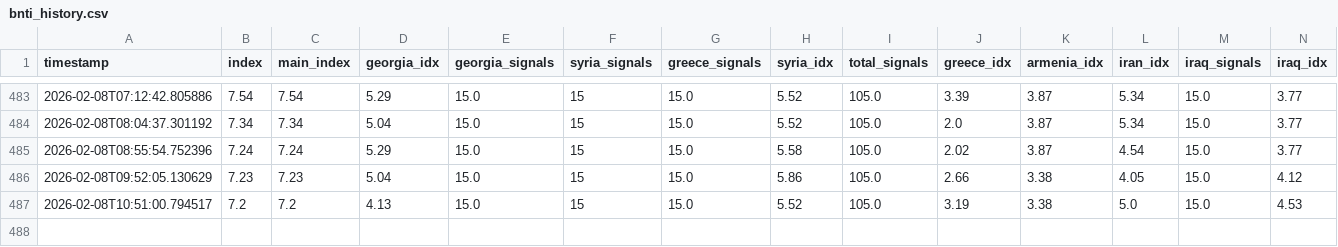
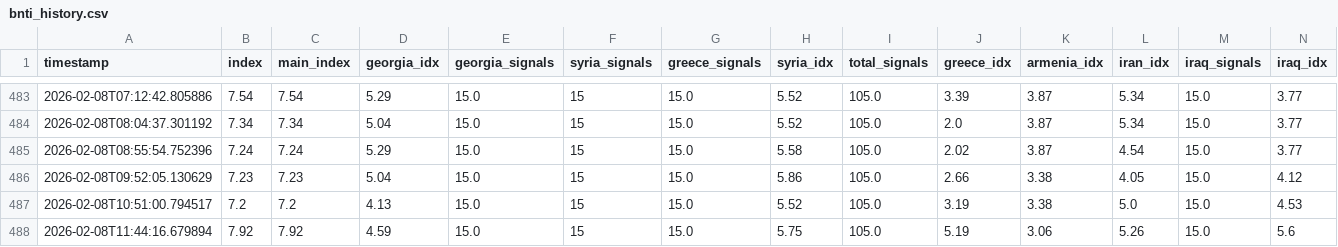
Before and after one commit to akgularda/border-neighbor-threat-index, a CSV file: bnti_history.csv, drawn as a sheet; only a part is shown, gaps mark what is left out; rows hold the shown columns only; the diff names each change by its address in the sheet, - before the commit and + after, or states it on an @@ line.

```diff
--- a/bnti_history.csv
+++ b/bnti_history.csv
+row 488: 2026-02-08T11:44:16.679894 | 7.92 | 7.92 | 4.59 | 15.0 | 15 | 15.0 | 5.75 | 105.0 | 5.19 | 3.06 | 5.26 | 15.0 | 5.6
```
Also changed, not shown: 2 other files.
